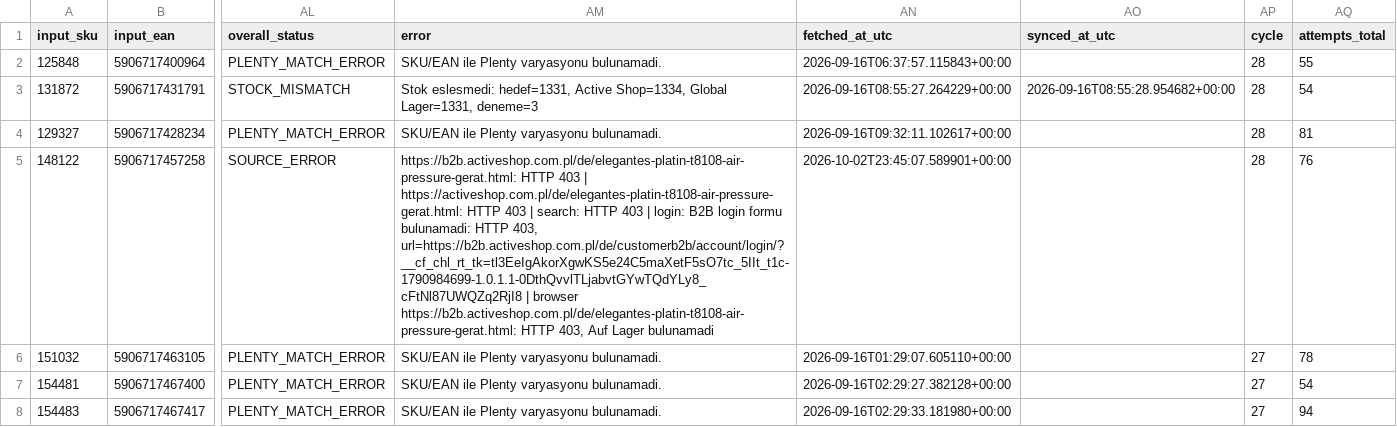
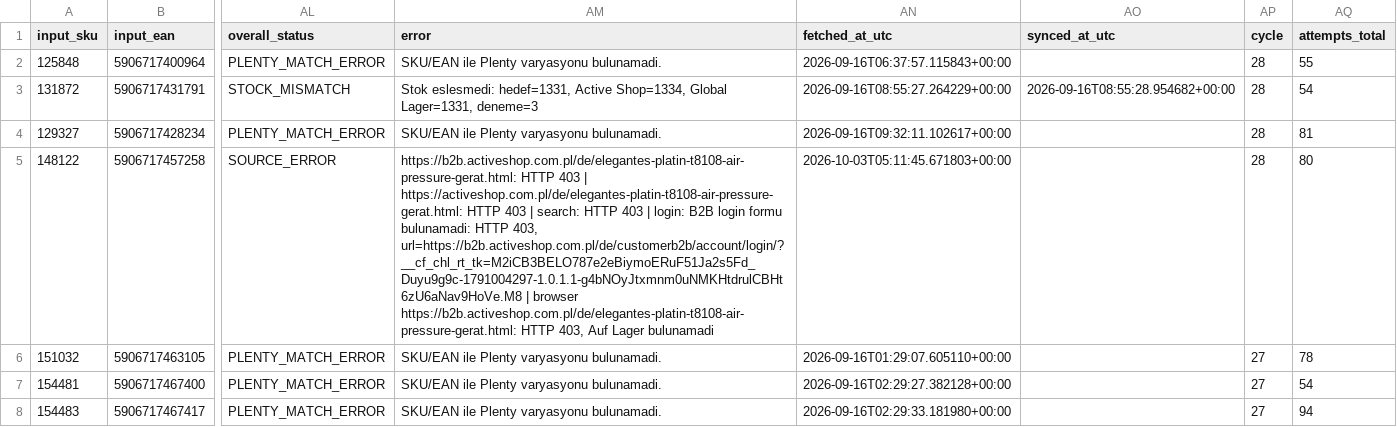
Before and after one commit to globalfriseur/GlobalStokFiyat, a CSV file: output/stock_failed_products.csv, drawn as a sheet; only a part is shown, gaps mark what is left out; the diff names each change by its address in the sheet, - before the commit and + after, or states it on an @@ line.

```diff
--- a/output/stock_failed_products.csv
+++ b/output/stock_failed_products.csv
-AM5 (error): …HTTP 403, url=https://b2b.activeshop.com.pl/de/customerb2b/account/login/?__cf_chl_rt_tk=tl3EeIgAkorXgwKS5e24C5maXetF5sO7tc_5IIt_t1c-1790984699-1.0.1.1-0DthQvvlTLjabvtGYwTQdYLy8_cFtNl87UWQZq2RjI8 | browser…
+AM5 (error): …HTTP 403, url=https://b2b.activeshop.com.pl/de/customerb2b/account/login/?__cf_chl_rt_tk=M2iCB3BELO787e2eBiymoERuF51Ja2s5Fd_Duyu9g9c-1791004297-1.0.1.1-g4bNOyJtxmnm0uNMKHtdrulCBHt6zU6aNav9HoVe.M8 | browser…
-AN5 (fetched_at_utc): 2026-10-02T23:45:07.589901+00:00
+AN5 (fetched_at_utc): 2026-10-03T05:11:45.671803+00:00
-AQ5 (attempts_total): 76
+AQ5 (attempts_total): 80
```
Also changed, not shown: 3 other files.
